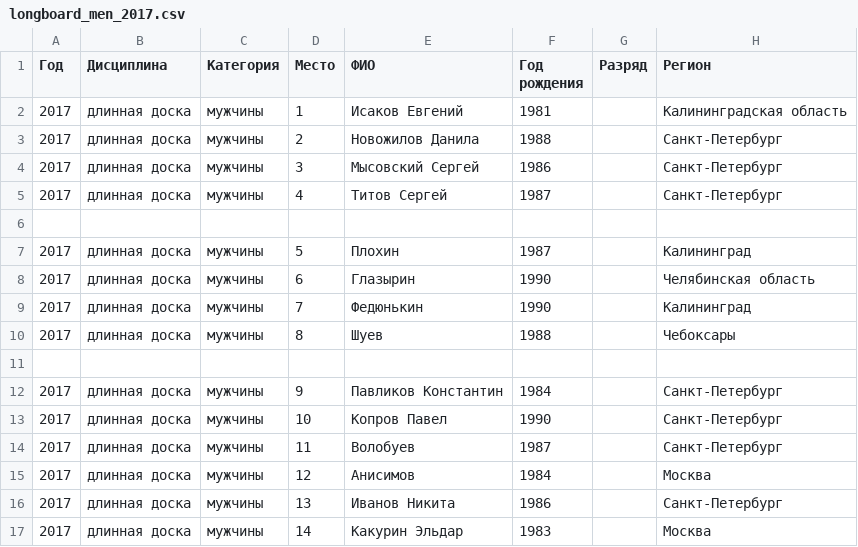
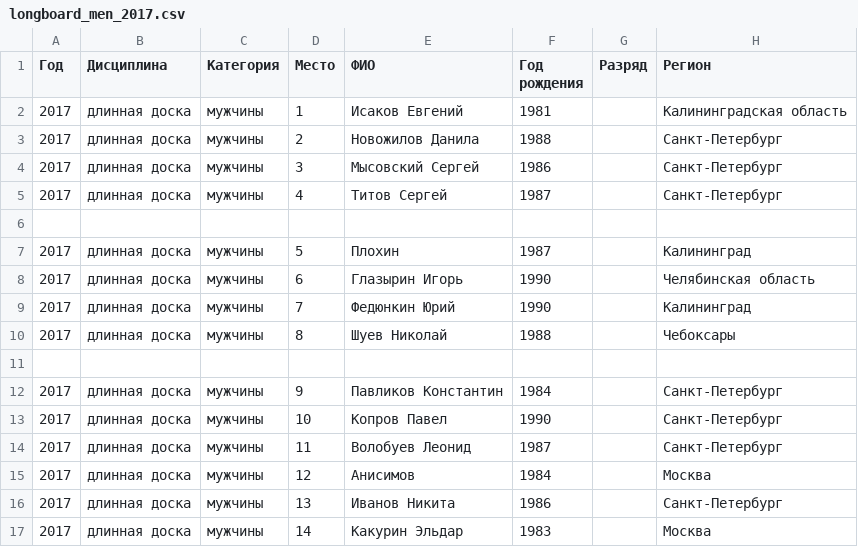
Before and after one commit to odinsy/topheats-rating, a CSV file: data/longboard/longboard_men_2017.csv, drawn as a sheet.

```diff
--- a/data/longboard/longboard_men_2017.csv
+++ b/data/longboard/longboard_men_2017.csv
@@ -7,5 +7,5 @@
 2017,длинная доска,мужчины,5,Плохин,1987,,Калининград
-2017,длинная доска,мужчины,6,Глазырин,1990,,Челябинская область
-2017,длинная доска,мужчины,7,Федюнькин,1990,,Калининград
-2017,длинная доска,мужчины,8,Шуев,1988,,Чебоксары
+2017,длинная доска,мужчины,6,Глазырин Игорь,1990,,Челябинская область
+2017,длинная доска,мужчины,7,Федюнкин Юрий,1990,,Калининград
+2017,длинная доска,мужчины,8,Шуев Николай,1988,,Чебоксары
 
@@ -13,3 +13,3 @@
 2017,длинная доска,мужчины,10,Копров Павел,1990,,Санкт-Петербург
-2017,длинная доска,мужчины,11,Волобуев,1987,,Санкт-Петербург
+2017,длинная доска,мужчины,11,Волобуев Леонид,1987,,Санкт-Петербург
 2017,длинная доска,мужчины,12,Анисимов,1984,,Москва
```
Also changed, not shown: data/shortboard/shortboard_men_2017.csv.
